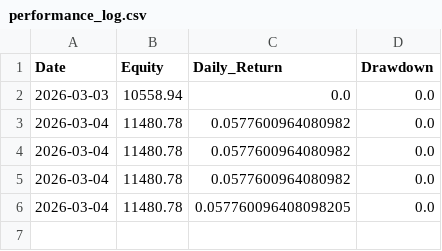
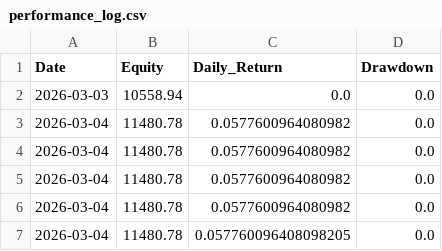
Before and after one commit to Yasar468/katilim-momentum-system, a CSV file: performance_log.csv, drawn as a sheet; the diff names each change by its address in the sheet, - before the commit and + after, or states it on an @@ line.

Commit message:
auto update performance_log.csv

```diff
--- a/performance_log.csv
+++ b/performance_log.csv
+row 6: 2026-03-04 | 11480.78 | 0.0577600964080982 | 0.0
```
